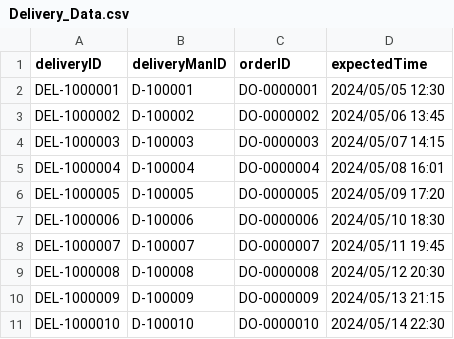
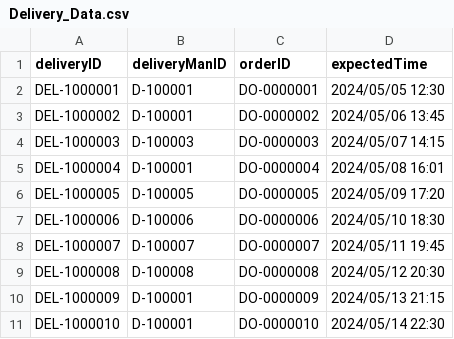
Before and after one commit to Tudorr02/FoodDelivery, a CSV file: res/CSV/Delivery_Data.csv, drawn as a sheet.

```diff
--- a/res/CSV/Delivery_Data.csv
+++ b/res/CSV/Delivery_Data.csv
@@ -2,5 +2,5 @@ deliveryID,deliveryManID,orderID,expectedTime
 DEL-1000001,D-100001,DO-0000001,2024/05/05 12:30
-DEL-1000002,D-100002,DO-0000002,2024/05/06 13:45
+DEL-1000002,D-100001,DO-0000002,2024/05/06 13:45
 DEL-1000003,D-100003,DO-0000003,2024/05/07 14:15
-DEL-1000004,D-100004,DO-0000004,2024/05/08 16:01
+DEL-1000004,D-100001,DO-0000004,2024/05/08 16:01
 DEL-1000005,D-100005,DO-0000005,2024/05/09 17:20
@@ -9,3 +9,3 @@ DEL-1000007,D-100007,DO-0000007,2024/05/11 19:45
 DEL-1000008,D-100008,DO-0000008,2024/05/12 20:30
-DEL-1000009,D-100009,DO-0000009,2024/05/13 21:15
-DEL-1000010,D-100010,DO-0000010,2024/05/14 22:30
+DEL-1000009,D-100001,DO-0000009,2024/05/13 21:15
+DEL-1000010,D-100001,DO-0000010,2024/05/14 22:30
```
Also changed, not shown: res/CSV/DeliveryOrders_Data.csv, 7 other files.
